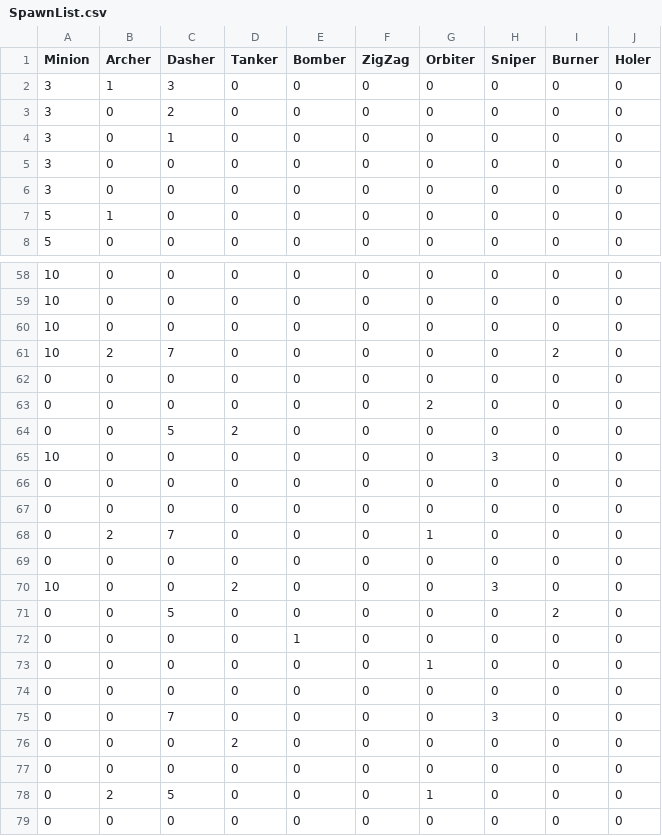
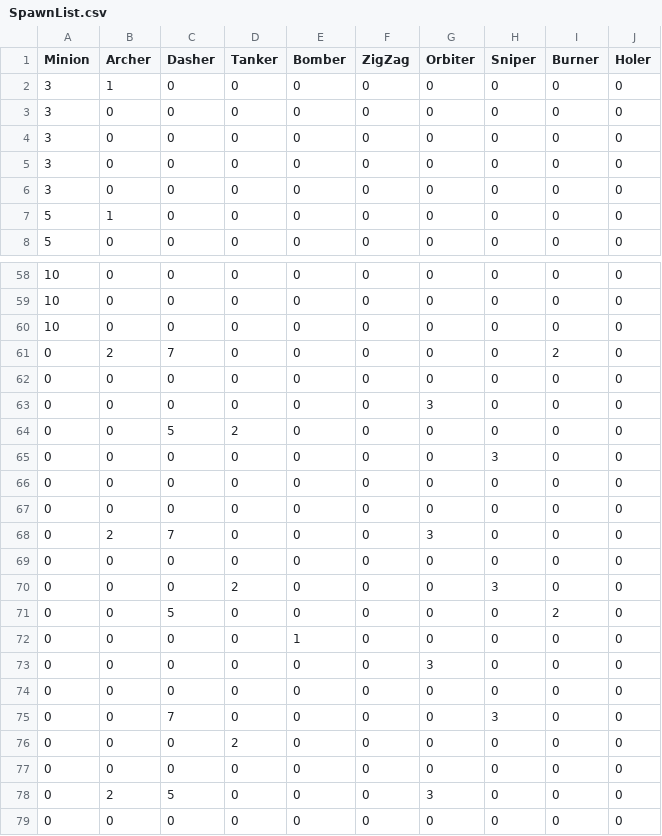
Before and after one commit to Soljibae/Tamsaasoo, a CSV file: Assets/SpawnList.csv, drawn as a sheet; only a part is shown, gaps mark what is left out; the diff covers the shown part only.

```diff
--- a/Assets/SpawnList.csv
+++ b/Assets/SpawnList.csv
@@ -1,5 +1,5 @@
 Minion,Archer,Dasher,Tanker,Bomber,ZigZag,Orbiter,Sniper,Burner,Holer
-3,1,3,0,0,0,0,0,0,0
-3,0,2,0,0,0,0,0,0,0
-3,0,1,0,0,0,0,0,0,0
+3,1,0,0,0,0,0,0,0,0
+3,0,0,0,0,0,0,0,0,0
+3,0,0,0,0,0,0,0,0,0
 3,0,0,0,0,0,0,0,0,0
@@ -60,15 +60,15 @@ Minion,Archer,Dasher,Tanker,Bomber,ZigZag,Orbiter,Sniper,Burner,Holer
 10,0,0,0,0,0,0,0,0,0
-10,2,7,0,0,0,0,0,2,0
+0,2,7,0,0,0,0,0,2,0
 0,0,0,0,0,0,0,0,0,0
-0,0,0,0,0,0,2,0,0,0
+0,0,0,0,0,0,3,0,0,0
 0,0,5,2,0,0,0,0,0,0
-10,0,0,0,0,0,0,3,0,0
+0,0,0,0,0,0,0,3,0,0
 0,0,0,0,0,0,0,0,0,0
 0,0,0,0,0,0,0,0,0,0
-0,2,7,0,0,0,1,0,0,0
+0,2,7,0,0,0,3,0,0,0
 0,0,0,0,0,0,0,0,0,0
-10,0,0,2,0,0,0,3,0,0
+0,0,0,2,0,0,0,3,0,0
 0,0,5,0,0,0,0,0,2,0
 0,0,0,0,1,0,0,0,0,0
-0,0,0,0,0,0,1,0,0,0
+0,0,0,0,0,0,3,0,0,0
 0,0,0,0,0,0,0,0,0,0
@@ -77,3 +77,3 @@ Minion,Archer,Dasher,Tanker,Bomber,ZigZag,Orbiter,Sniper,Burner,Holer
 0,0,0,0,0,0,0,0,0,0
-0,2,5,0,0,0,1,0,0,0
+0,2,5,0,0,0,3,0,0,0
 0,0,0,0,0,0,0,0,0,0
```
Also changed, not shown: 16 edited cells elsewhere in this file.
